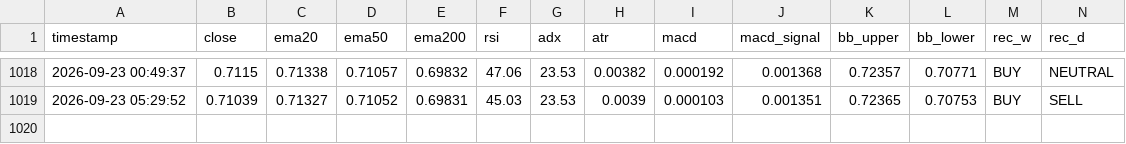
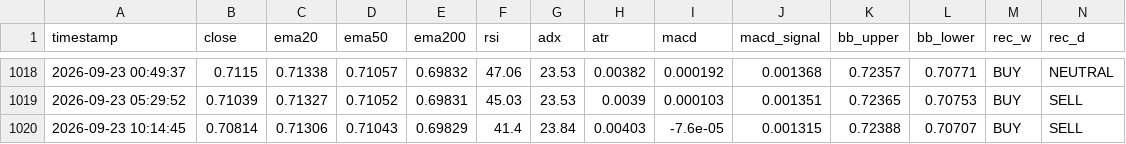
Before and after one commit to lokhrafa/TriviumDashboard, a CSV file: data/ohlc_audusd.csv, drawn as a sheet; only a part is shown, gaps mark what is left out; rows hold the shown columns only; the diff names each change by its address in the sheet, - before the commit and + after, or states it on an @@ line.

```diff
--- a/data/ohlc_audusd.csv
+++ b/data/ohlc_audusd.csv
+row 1020: 2026-09-23 10:14:45 | 0.70814 | 0.71306 | 0.71043 | 0.69829 | 41.4 | 23.84 | 0.00403 | -7.6e-05 | 0.001315 | 0.72388 | 0.70707 | BUY | SELL
```
Also changed, not shown: data/ohlc_eurusd.csv, data/ohlc_gbpusd.csv, 3 other files.
